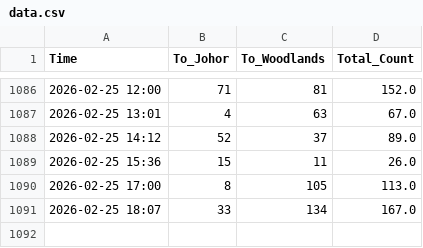
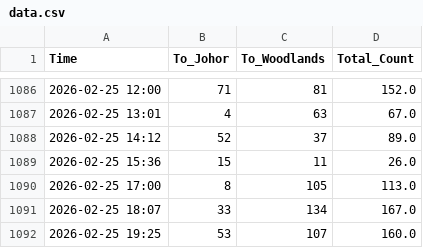
Before and after one commit to shimeichan88/Jamsniper, a CSV file: data.csv, drawn as a sheet; only a part is shown, gaps mark what is left out; the diff names each change by its address in the sheet, - before the commit and + after, or states it on an @@ line.

Commit message:
🚦 Auto-update traffic data

```diff
--- a/data.csv
+++ b/data.csv
+row 1092: 2026-02-25 19:25 | 53 | 107 | 160.0
```
Also changed, not shown: 1 other file.
